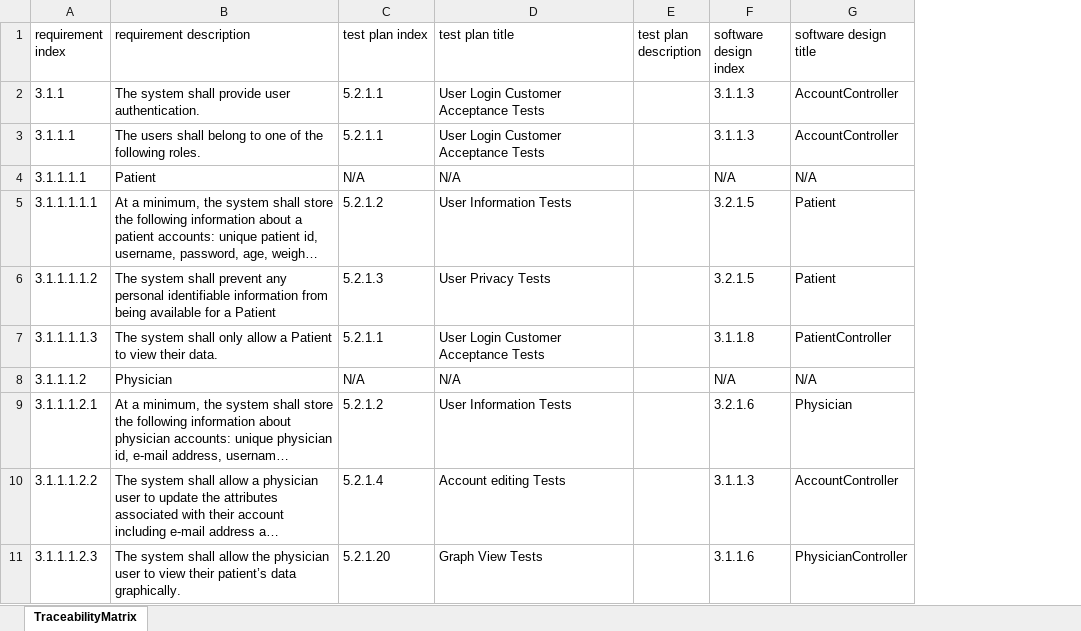
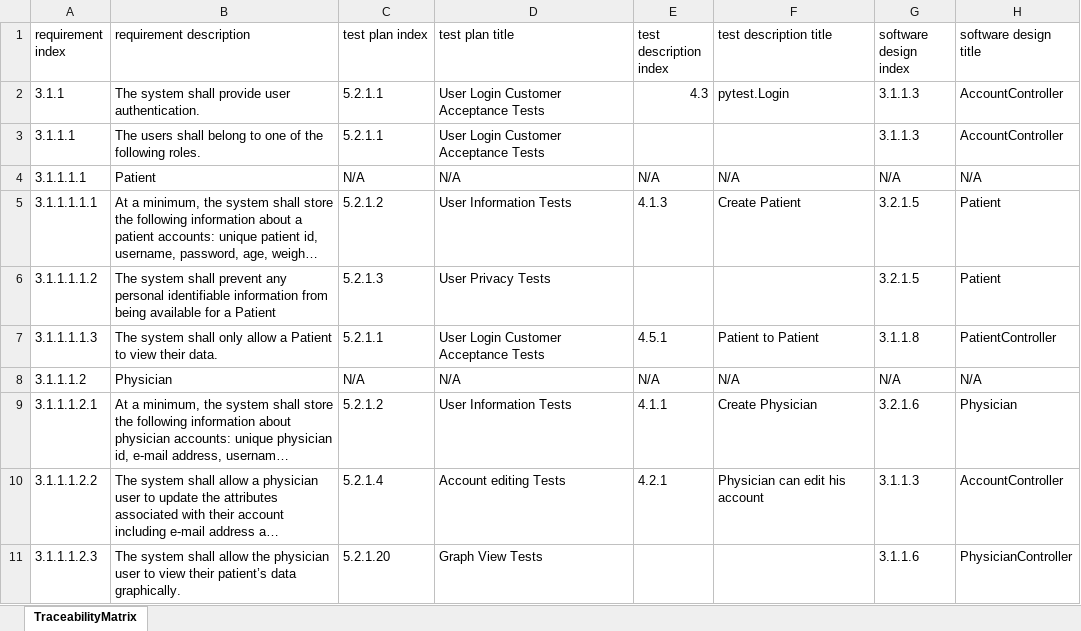
Before and after one commit to trwq63/med656, an Excel workbook: TraceabilityMatrix.xlsx, sheet TraceabilityMatrix, drawn as a sheet; only a part is shown; long unchanged cells end in …; values as stored, in another font and other column widths than the file's, no borders; table styles not drawn; removed rows and columns are numbered as before the commit, all else as after; the diff names each change by its address in the sheet, - before the commit and + after, or states it on an @@ line.

Commit message:
added columns for tracing test descriptions

```diff
--- a/TraceabilityMatrix.xlsx (sheet TraceabilityMatrix)
+++ b/TraceabilityMatrix.xlsx (sheet TraceabilityMatrix)
-column E (test plan description), empty
+column E (test description index), rows 2-10: 4.3 |  | N/A | 4.1.3 |  | 4.5.1 | N/A | 4.1.1 | 4.2.1
+column F (test description title), rows 2-10: pytest.Login |  | N/A | Create Patient |  | Patient to Patient | N/A | Create Physician | Physician can edit his account
```
